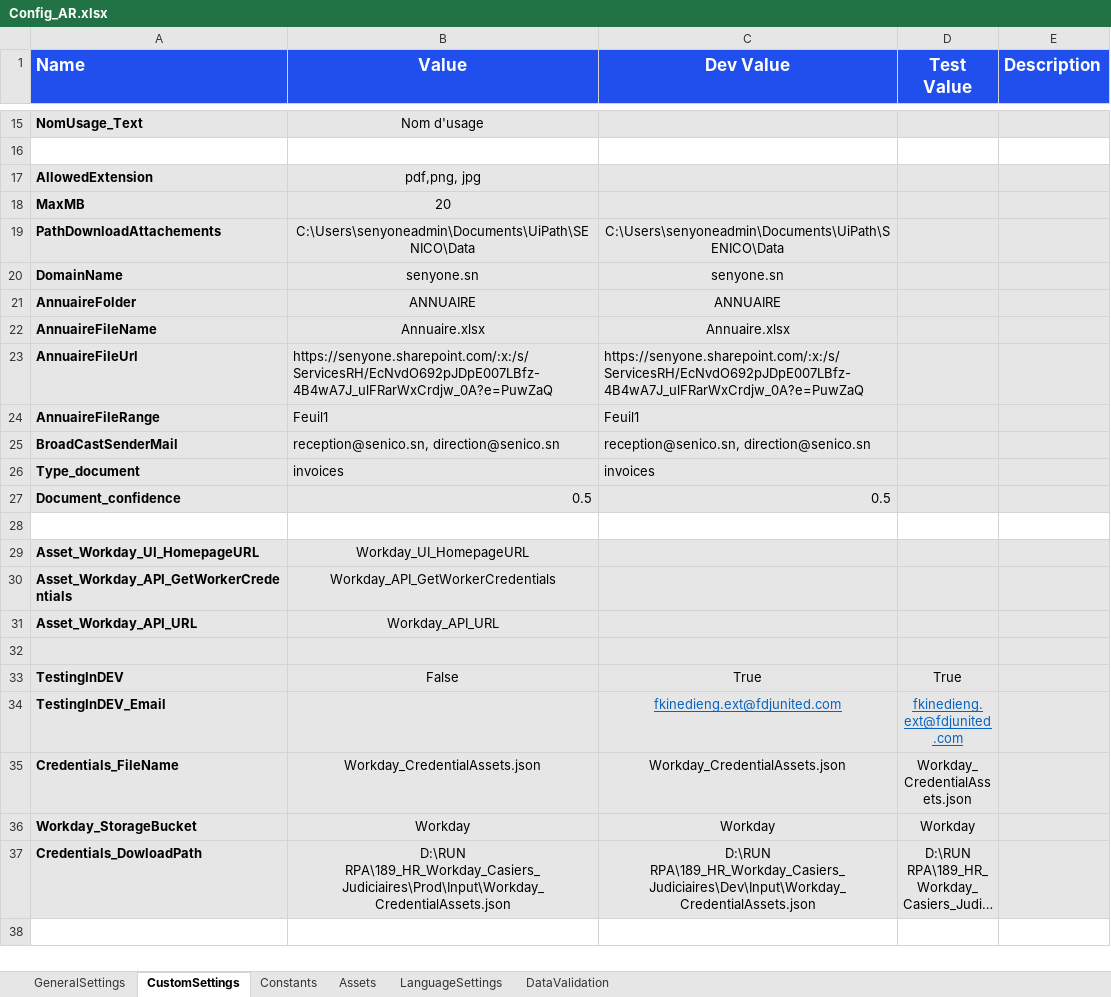
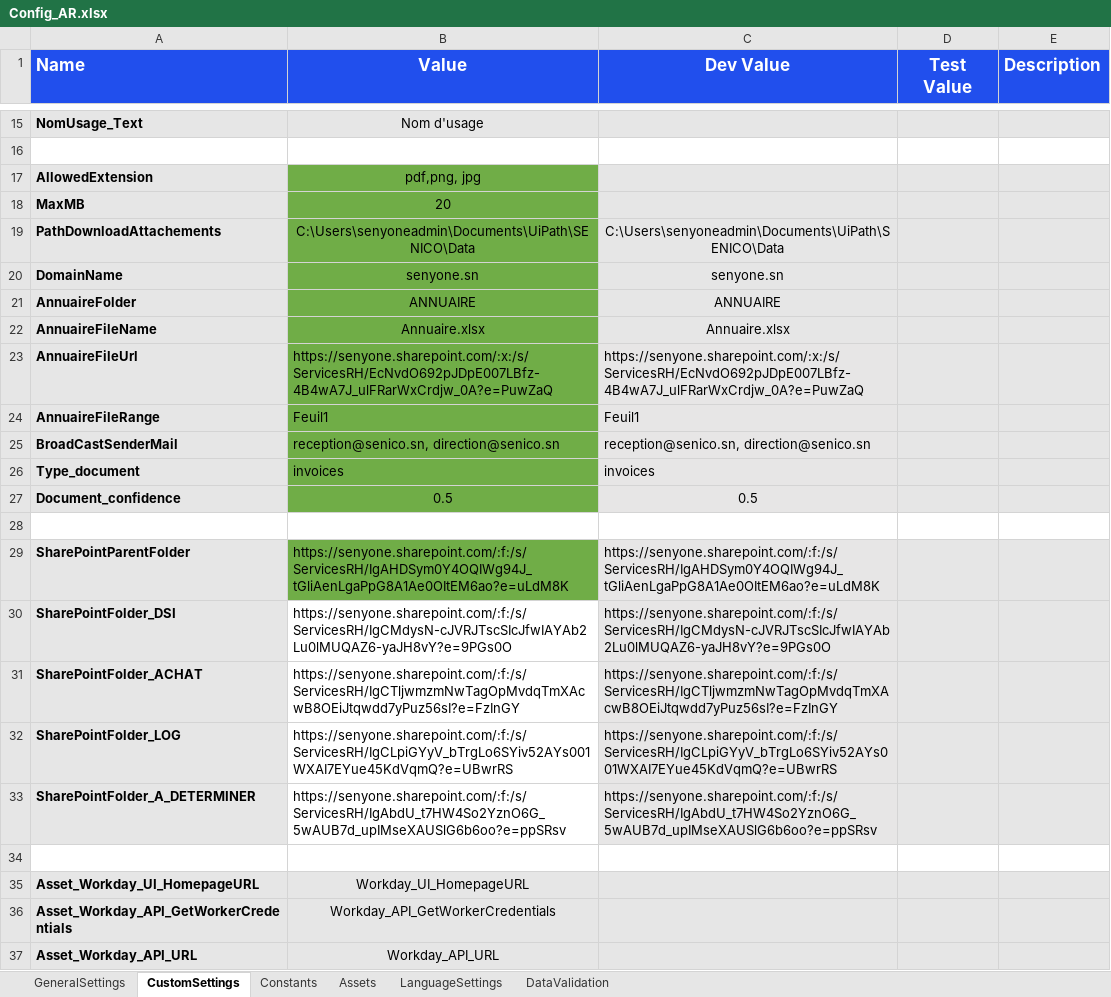
Before and after one commit to SenyoneDev/rpa-senico-factures-frs, an Excel workbook: Configuration/Config_AR.xlsx, sheet CustomSettings, drawn as a sheet; only a part is shown, gaps mark what is left out; the shorter side is filled out with more unchanged rows; long unchanged cells end in …; values as stored, in another font and other column widths than the file's, no borders; the diff names each change by its address in the sheet, - before the commit and + after, or states it on an @@ line.

Commit message:
Uplode SahrePointAttachement(upload SharePoint, upload Metadata) ; Process Document (IA classify, Ai Extract, Check invoice Threhold,Invoice Validation)

```diff
--- a/Configuration/Config_AR.xlsx (sheet CustomSettings)
+++ b/Configuration/Config_AR.xlsx (sheet CustomSettings)
-B17:B22 fill: #E6E6E6
+B17:B22 fill: #70AD47
-B23:B27 fill: #E7E6E6
+B23:B27 fill: #70AD47
-B27:C27 alignment: right
+B27:C27 alignment: center
+row 29: SharePointParentFolder | https://senyone.sharepoint.com/:f:/s/ServicesRH/IgAHDSym0Y4OQIWg94J_tGliAenLgaPpG8A1Ae0OItEM6ao?e=uLdM8K | https://senyone.sharepoint.com/:f:/s/ServicesRH/IgAHDSym0Y4OQIWg94J_tGliAenLgaPpG8A1Ae0OItEM6ao?e=uLdM8K
+row 30: SharePointFolder_DSI | https://senyone.sharepoint.com/:f:/s/ServicesRH/IgCMdysN-cJVRJTscSIcJfwIAYAb2Lu0lMUQAZ6-yaJH8vY?e=9PGs0O | https://senyone.sharepoint.com/:f:/s/ServicesRH/IgCMdysN-cJVRJTscSIcJfwIAYAb2Lu0lMUQAZ6-yaJH8vY?e=9PGs0O
+row 31: SharePointFolder_ACHAT | https://senyone.sharepoint.com/:f:/s/ServicesRH/IgCTljwmzmNwTagOpMvdqTmXAcwB8OEiJtqwdd7yPuz56sI?e=FzInGY | https://senyone.sharepoint.com/:f:/s/ServicesRH/IgCTljwmzmNwTagOpMvdqTmXAcwB8OEiJtqwdd7yPuz56sI?e=FzInGY
+row 32: SharePointFolder_LOG | https://senyone.sharepoint.com/:f:/s/ServicesRH/IgCLpiGYyV_bTrgLo6SYiv52AYs001WXAI7EYue45KdVqmQ?e=UBwrRS | https://senyone.sharepoint.com/:f:/s/ServicesRH/IgCLpiGYyV_bTrgLo6SYiv52AYs001WXAI7EYue45KdVqmQ?e=UBwrRS
+row 33: SharePointFolder_A_DETERMINER | https://senyone.sharepoint.com/:f:/s/ServicesRH/IgAbdU_t7HW4So2YznO6G_5wAUB7d_upIMseXAUSlG6b6oo?e=ppSRsv | https://senyone.sharepoint.com/:f:/s/ServicesRH/IgAbdU_t7HW4So2YznO6G_5wAUB7d_upIMseXAUSlG6b6oo?e=ppSRsv
+row 34: (empty)
```
Also changed, not shown: sheet GeneralSettings, 18 other files.
